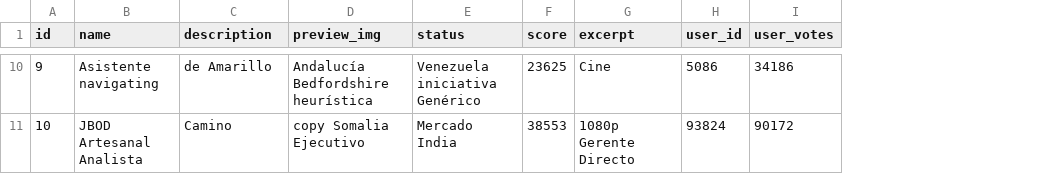
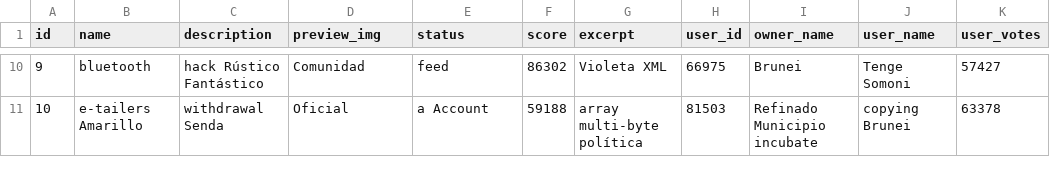
Before and after one commit to BitBuildersP3/StudyBuddy, a CSV file: src/main/resources/config/liquibase/fake-data/courses.csv, drawn as a sheet; only a part is shown, gaps mark what is left out; addresses are those after the commit; the diff covers the shown part only; the diff names each change by its address in the sheet, - before the commit and + after, or states it on an @@ line.

```diff
--- a/src/main/resources/config/liquibase/fake-data/courses.csv
+++ b/src/main/resources/config/liquibase/fake-data/courses.csv
+column I (owner_name), rows 10-11: Brunei | Refinado Municipio incubate
+column J (user_name), rows 10-11: Tenge Somoni | copying Brunei
-B10 (name): Asistente navigating
+B10 (name): bluetooth
-C10 (description): de Amarillo
+C10 (description): hack Rústico Fantástico
-D10 (preview_img): Andalucía Bedfordshire heurística
+D10 (preview_img): Comunidad
-E10 (status): Venezuela iniciativa Genérico
+E10 (status): feed
-F10 (score): 23625
+F10 (score): 86302
-G10 (excerpt): Cine
+G10 (excerpt): Violeta XML
-H10 (user_id): 5086
+H10 (user_id): 66975
-K10 (user_votes): 34186
+K10 (user_votes): 57427
-B11 (name): JBOD Artesanal Analista
+B11 (name): e-tailers Amarillo
-C11 (description): Camino
+C11 (description): withdrawal Senda
-D11 (preview_img): copy Somalia Ejecutivo
+D11 (preview_img): Oficial
-E11 (status): Mercado India
+E11 (status): a Account
-F11 (score): 38553
+F11 (score): 59188
-G11 (excerpt): 1080p Gerente Directo
+G11 (excerpt): array multi-byte política
-H11 (user_id): 93824
+H11 (user_id): 81503
-K11 (user_votes): 90172
+K11 (user_votes): 63378
```
Also changed, not shown: 57 edited cells elsewhere in this file, 16 other files.
